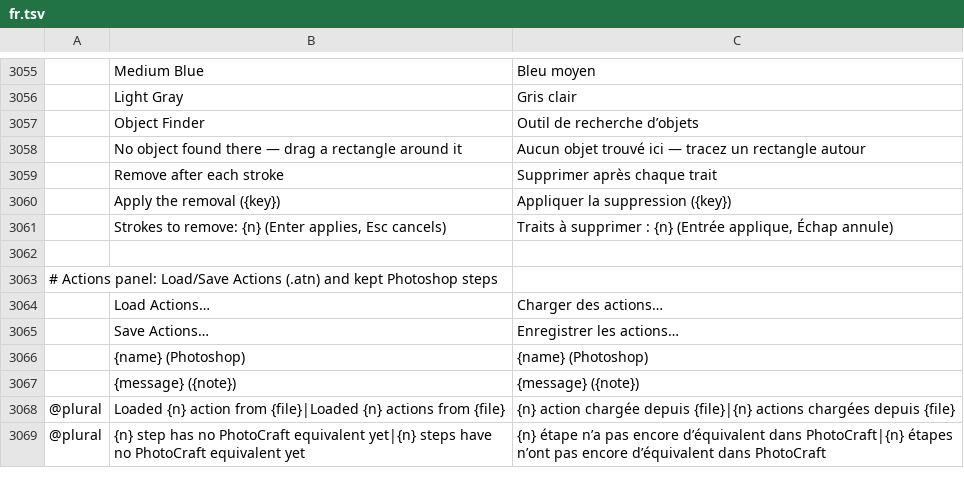
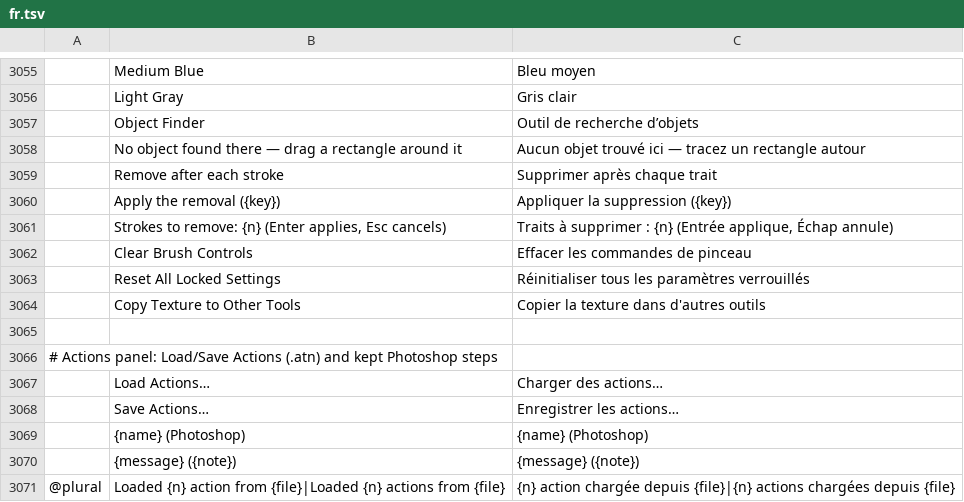
Before and after one commit to salim-studio/photosweet, a TSV file: crates/ui-egui/src/i18n/fr.tsv, drawn as a sheet; only a part is shown, gaps mark what is left out; the shorter side is filled out with more unchanged rows; the diff names each change by its address in the sheet, - before the commit and + after, or states it on an @@ line.

```diff
--- a/crates/ui-egui/src/i18n/fr.tsv
+++ b/crates/ui-egui/src/i18n/fr.tsv
+row 3062:  | Clear Brush Controls | Effacer les commandes de pinceau
+row 3063:  | Reset All Locked Settings | Réinitialiser tous les paramètres verrouillés
+row 3064:  | Copy Texture to Other Tools | Copier la texture dans d'autres outils
```
Also changed, not shown: crates/ui-egui/src/i18n/el.tsv, crates/ui-egui/src/i18n/ja.tsv, 21 other files.
